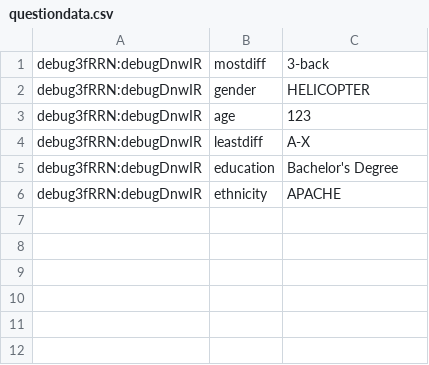
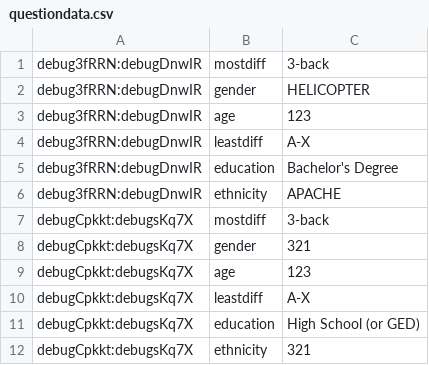
Before and after one commit to kupitzc/nbpilot, a CSV file: questiondata.csv, drawn as a sheet.

Commit message:
data

```diff
--- a/questiondata.csv
+++ b/questiondata.csv
@@ -6 +6,7 @@ debug3fRRN:debugDnwIR,education,Bachelor's Degree
 debug3fRRN:debugDnwIR,ethnicity,APACHE
+debugCpkkt:debugsKq7X,mostdiff,3-back
+debugCpkkt:debugsKq7X,gender,321
+debugCpkkt:debugsKq7X,age,123
+debugCpkkt:debugsKq7X,leastdiff,A-X
+debugCpkkt:debugsKq7X,education,High School (or GED)
+debugCpkkt:debugsKq7X,ethnicity,321
```
Also changed, not shown: 3 other files.
